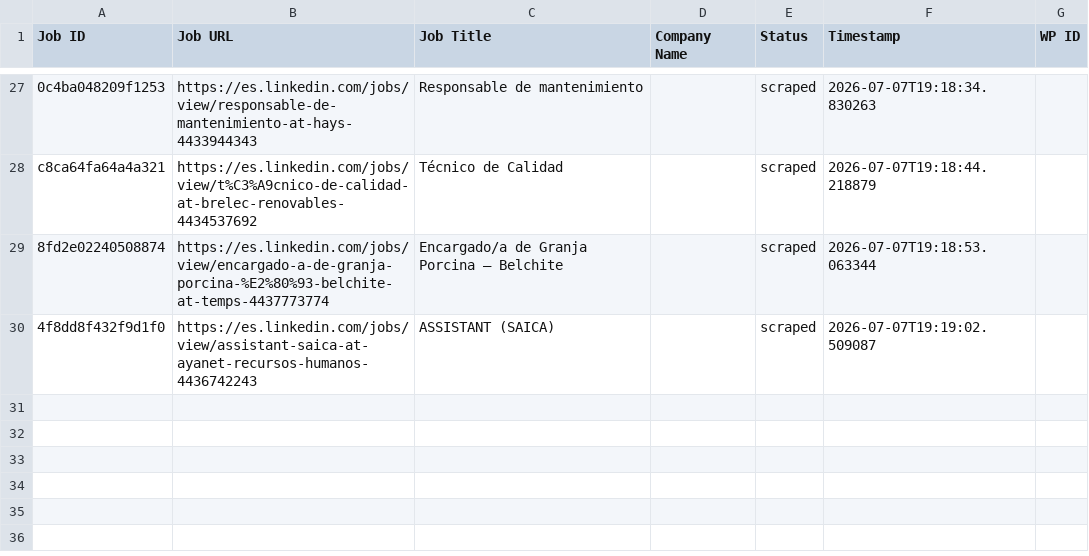
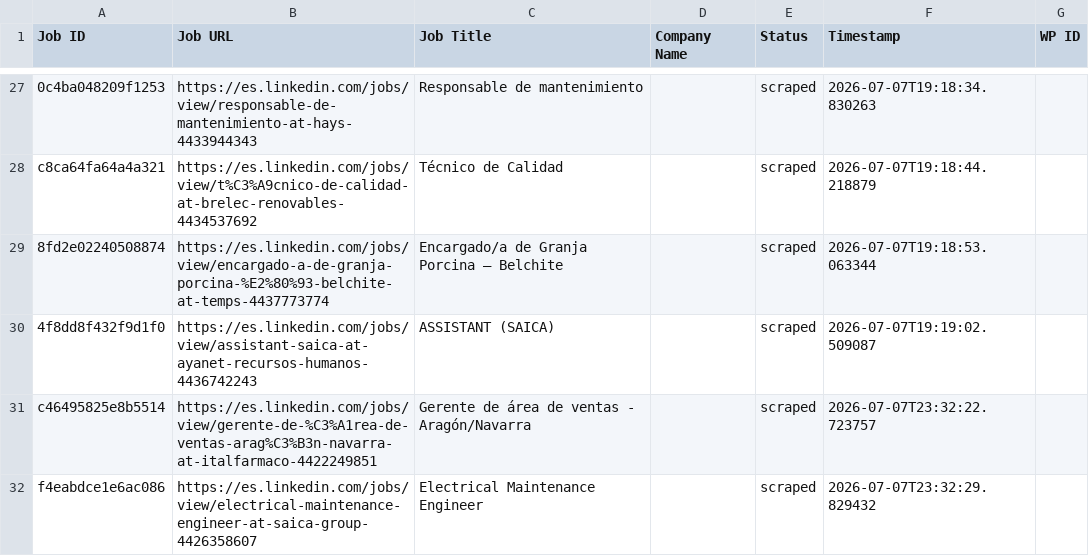
Before and after one commit to innovationinc2000/ad, a CSV file: processed_jobs.csv, drawn as a sheet; only a part is shown, gaps mark what is left out; the diff names each change by its address in the sheet, - before the commit and + after, or states it on an @@ line.

```diff
--- a/processed_jobs.csv
+++ b/processed_jobs.csv
+row 31: c46495825e8b5514 | https://es.linkedin.com/jobs/view/gerente-de-%C3%A1rea-de-ventas-arag%C3%B3n-navarra-at-italfarmaco-4422249851 | Gerente de área de ventas - Aragón/Navarra |  | scraped | 2026-07-07T23:32:22.723757
+row 32: f4eabdce1e6ac086 | https://es.linkedin.com/jobs/view/electrical-maintenance-engineer-at-saica-group-4426358607 | Electrical Maintenance Engineer |  | scraped | 2026-07-07T23:32:29.829432
```
